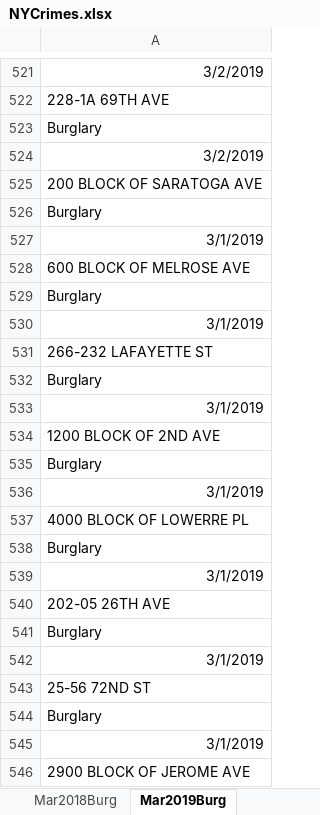
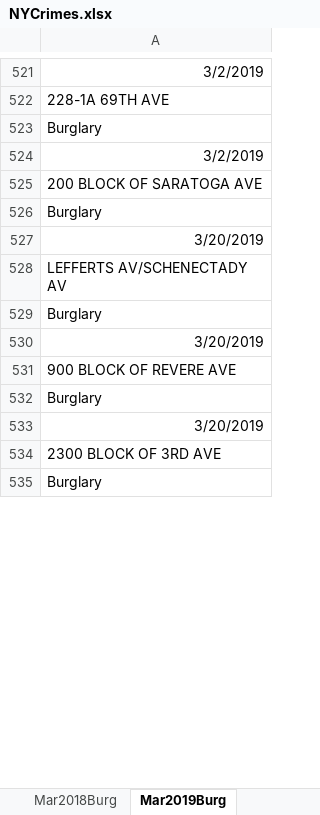
Before and after one commit to yil479/NYCrimeCoronaAnalysis, an Excel workbook: data/NYCrimes.xlsx, sheet Mar2019Burg, drawn as a sheet; only a part is shown, gaps mark what is left out; the shorter side is filled out with more unchanged rows; values as stored, in another font and other column widths than the file's, no borders; the diff covers the shown part only; the diff names each change by its address in the sheet, - before the commit and + after, or states it on an @@ line.

```diff
--- a/data/NYCrimes.xlsx (sheet Mar2019Burg)
+++ b/data/NYCrimes.xlsx (sheet Mar2019Burg)
-row 527: 3/1/2019
-row 528: 600 BLOCK OF MELROSE AVE
-row 529: Burglary
-row 530: 3/1/2019
-row 531: 266-232 LAFAYETTE ST
-row 532: Burglary
-row 533: 3/1/2019
-row 534: 1200 BLOCK OF 2ND AVE
-row 535: Burglary
-row 536: 3/1/2019
-row 537: 4000 BLOCK OF LOWERRE PL
-row 538: Burglary
-row 539: 3/1/2019
-row 540: 202-05 26TH AVE
-row 541: Burglary
-row 542: 3/1/2019
-row 543: 25-56 72ND ST
-row 544: Burglary
-row 545: 3/1/2019
-row 546: 2900 BLOCK OF JEROME AVE
```
Also changed, not shown: 70 removed rows elsewhere in this sheet, sheet Mar2018Rob, sheet Mar2020Burg, sheet Mar2018Burg, sheet Mar2020Rob, sheet Mar2019Rob, data/CoronaNYCCases.xlsx, 7 other files.
